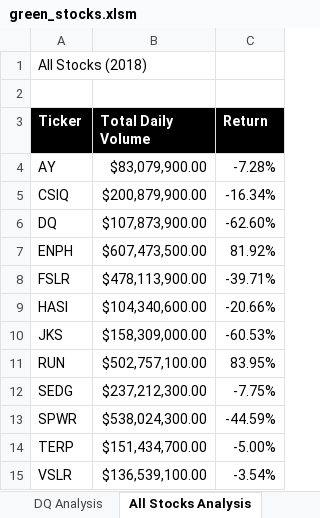
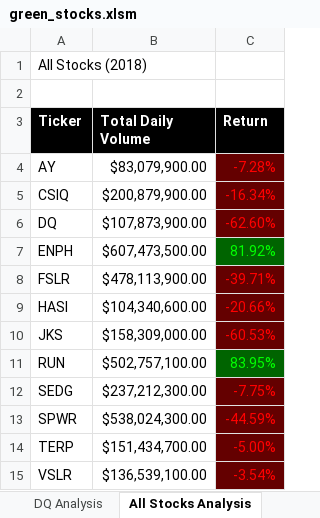
Before and after one commit to MichelaZ/stock-analysis, an Excel workbook: Submission/green_stocks.xlsm, sheet All Stocks Analysis, drawn as a sheet; values as stored, in another font and other column widths than the file's, no borders; the diff names each change by its address in the sheet, - before the commit and + after, or states it on an @@ line.

Commit message:
V6 HW3

```diff
--- a/Submission/green_stocks.xlsm (sheet All Stocks Analysis)
+++ b/Submission/green_stocks.xlsm (sheet All Stocks Analysis)
@@ C4:C6 fill: none → #640000, text colour: black → #FF0000 @@
@@ C7 fill: none → #006400, text colour: black → #00FF00 @@
@@ C8:C10 fill: none → #640000, text colour: black → #FF0000 @@
@@ C11 fill: none → #006400, text colour: black → #00FF00 @@
@@ C12:C15 fill: none → #640000, text colour: black → #FF0000 @@
```
